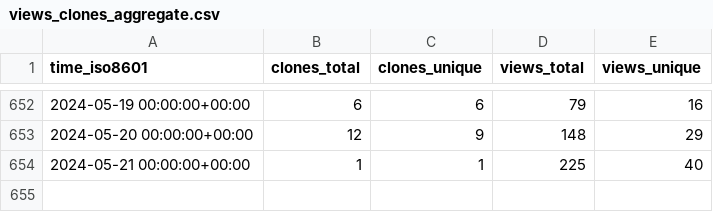
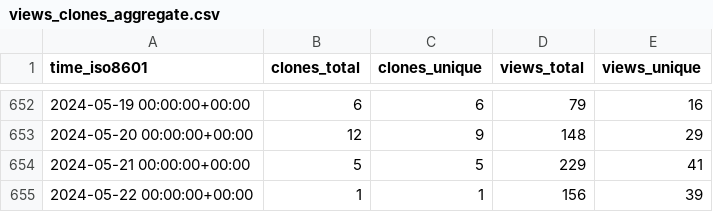
Before and after one commit to miroapp/app-examples, a CSV file: miroapp/app-examples/ghrs-data/views_clones_aggregate.csv, drawn as a sheet; only a part is shown, gaps mark what is left out.

```diff
--- a/miroapp/app-examples/ghrs-data/views_clones_aggregate.csv
+++ b/miroapp/app-examples/ghrs-data/views_clones_aggregate.csv
@@ -653,2 +653,3 @@ time_iso8601,clones_total,clones_unique,views_total,views_unique
 2024-05-20 00:00:00+00:00,12,9,148,29
-2024-05-21 00:00:00+00:00,1,1,225,40
+2024-05-21 00:00:00+00:00,5,5,229,41
+2024-05-22 00:00:00+00:00,1,1,156,39
```
Also changed, not shown: 1 other file.
